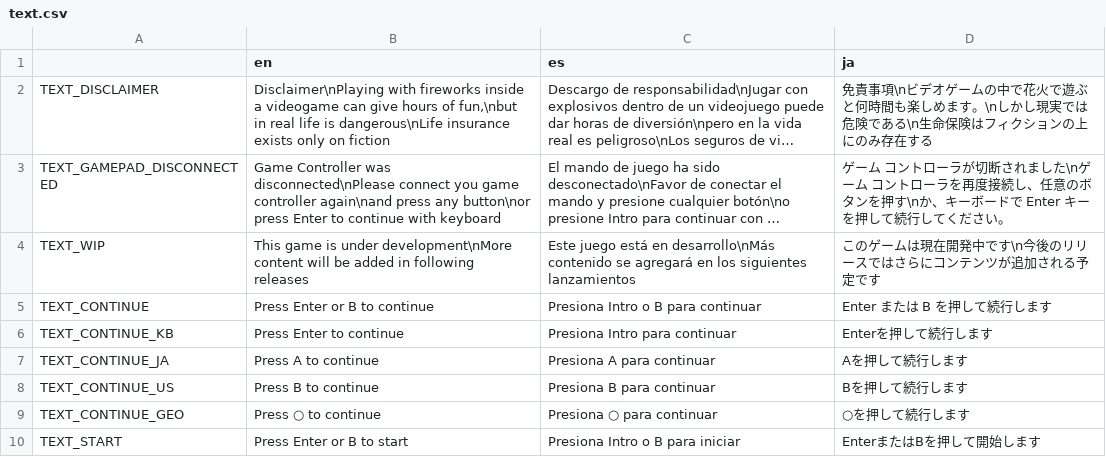
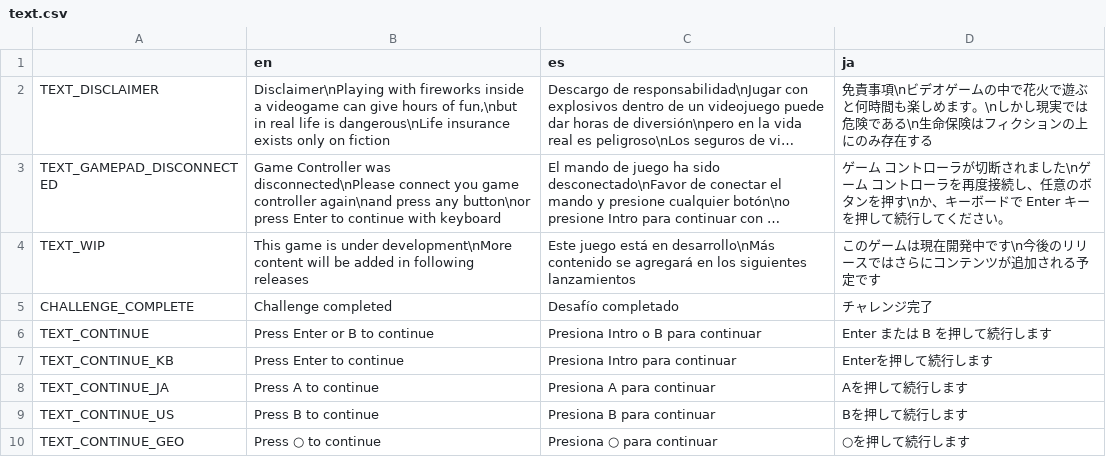
Before and after one commit to asgardius/midori-school, a CSV file: text.csv, drawn as a sheet; only a part is shown; the shorter side is filled out with more unchanged rows; long unchanged cells end in …; the diff names each change by its address in the sheet, - before the commit and + after, or states it on an @@ line.

Commit message:
new challenges

```diff
--- a/text.csv
+++ b/text.csv
+row 5: CHALLENGE_COMPLETE | Challenge completed | Desafío completado | チャレンジ完了
```
Also changed, not shown: 14 other files.
